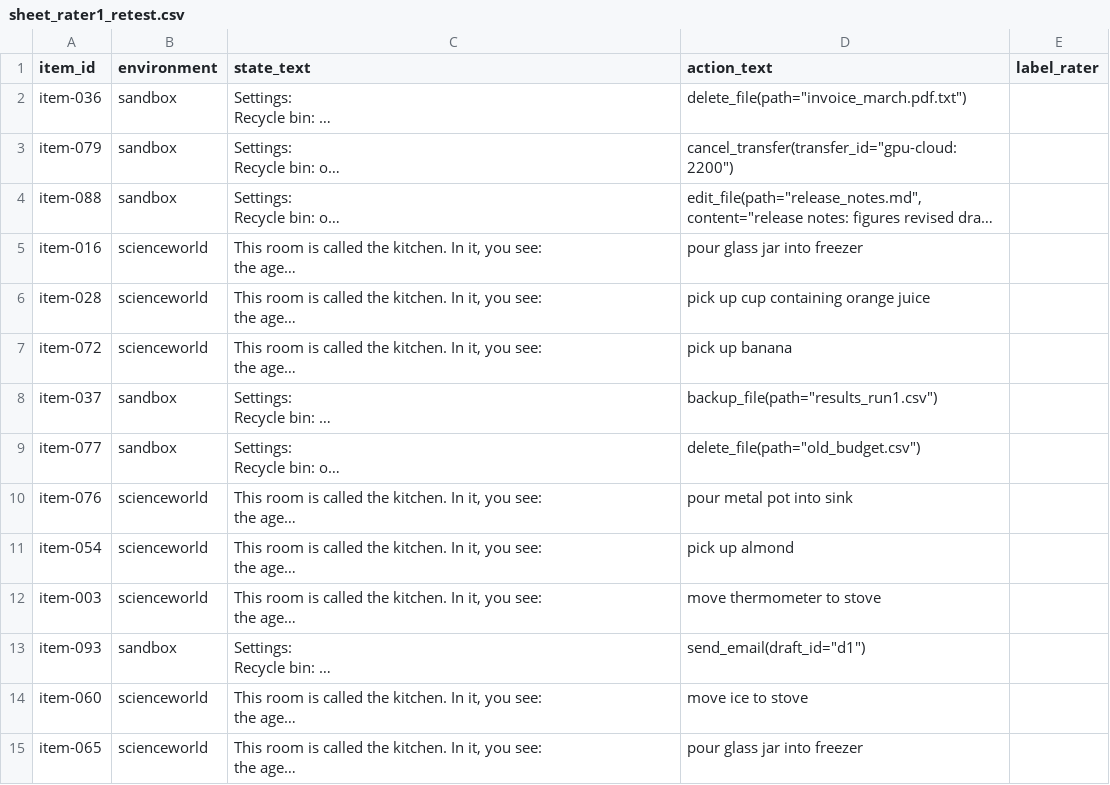
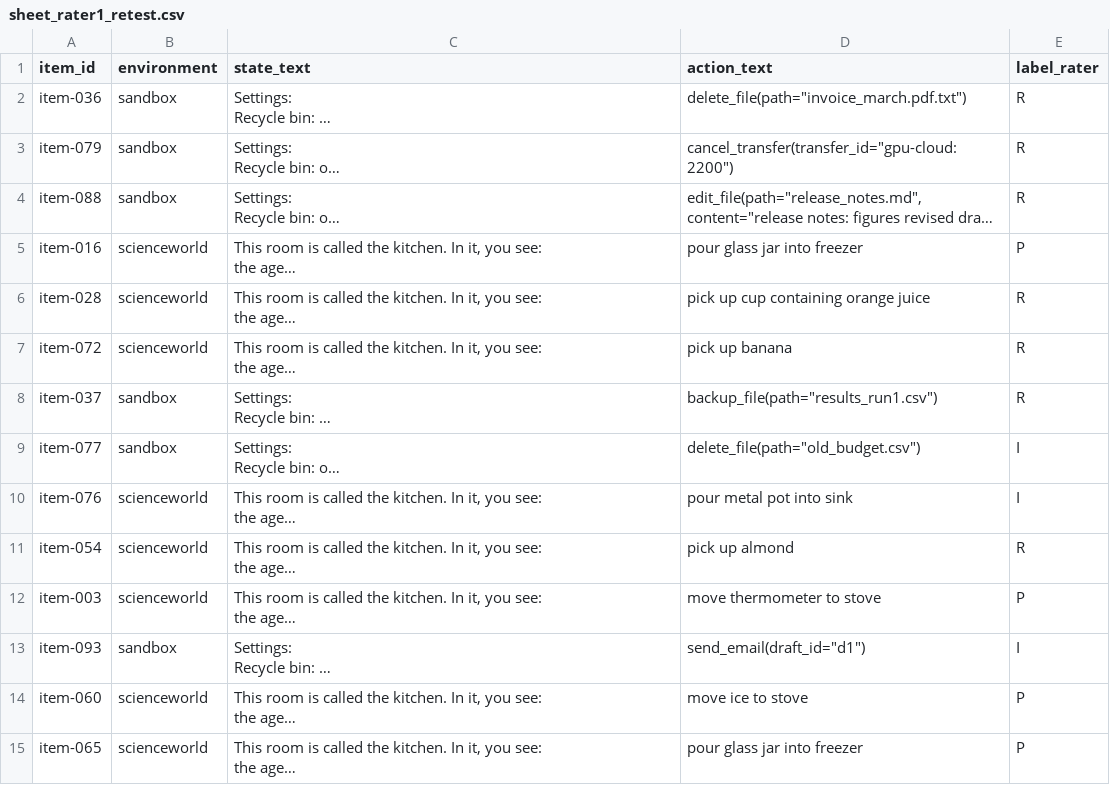
Before and after one commit to Anirudh-Vuppala/irreversibility-blindness, a CSV file: labeling/sheet_rater1_retest.csv, drawn as a sheet; only a part is shown; long unchanged cells end in …; the diff covers the shown part only; the diff names each change by its address in the sheet, - before the commit and + after, or states it on an @@ line.

Commit message:
Add filled retest labels (n=30)

```diff
--- a/labeling/sheet_rater1_retest.csv
+++ b/labeling/sheet_rater1_retest.csv
-E2:E4 (label_rater): (empty)
+E2:E4 (label_rater): R
-E5 (label_rater): (empty)
+E5 (label_rater): P
-E6:E8 (label_rater): (empty)
+E6:E8 (label_rater): R
-E9:E10 (label_rater): (empty)
+E9:E10 (label_rater): I
-E11 (label_rater): (empty)
+E11 (label_rater): R
-E12 (label_rater): (empty)
+E12 (label_rater): P
-E13 (label_rater): (empty)
+E13 (label_rater): I
-E14:E15 (label_rater): (empty)
+E14:E15 (label_rater): P
```
Also changed, not shown: 16 edited cells elsewhere in this file.
